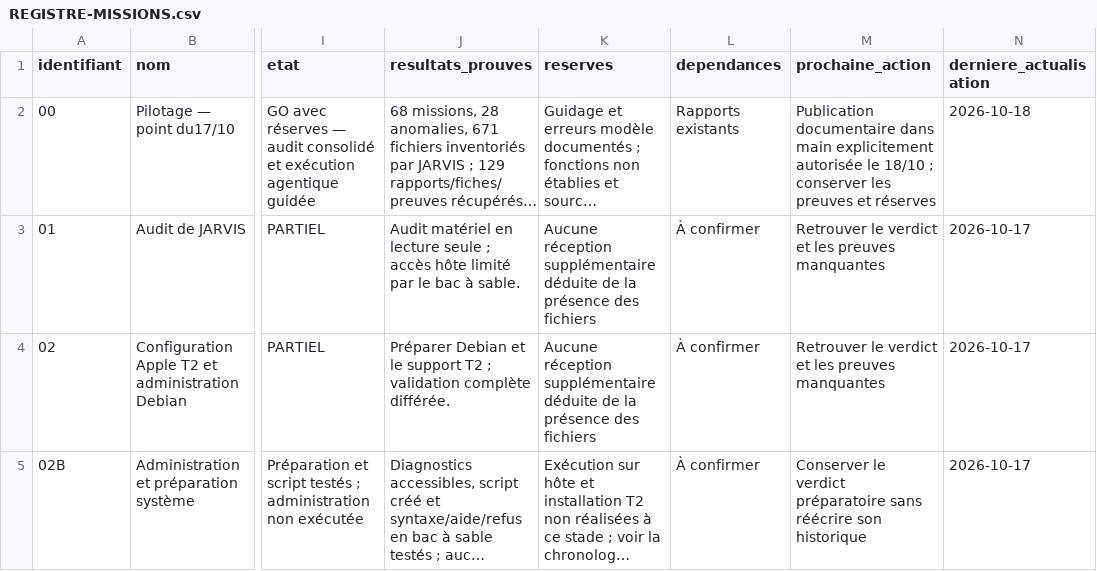
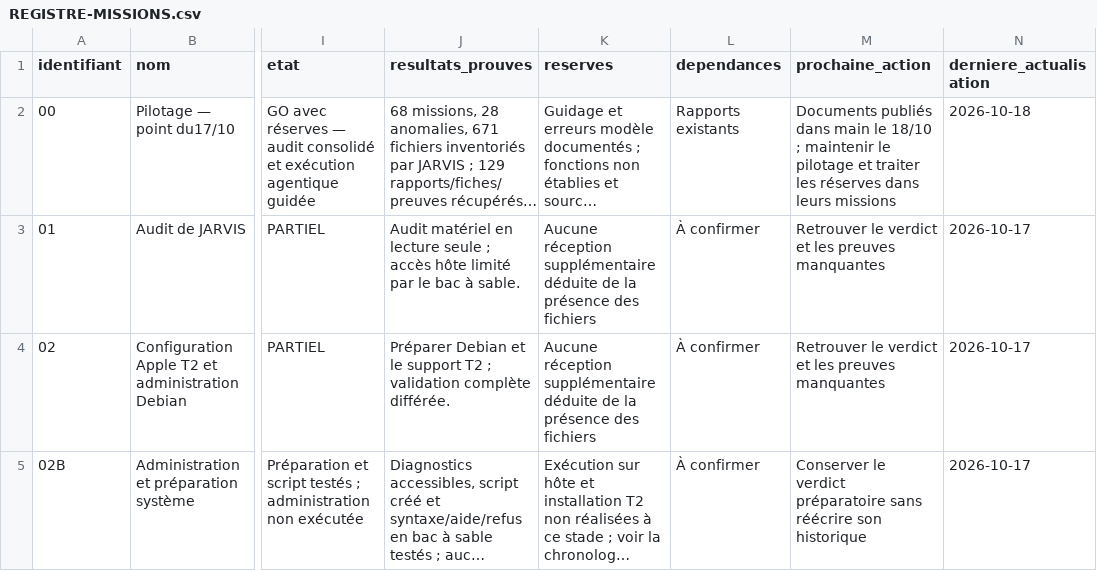
Before and after one commit to regisazzoun/JARVIS-Local-AI-Lab, a CSV file: docs/missions/00-Mission-Pilotage-point-26-10-17/REGISTRE-MISSIONS.csv, drawn as a sheet; only a part is shown, gaps mark what is left out; long unchanged cells end in …; the diff names each change by its address in the sheet, - before the commit and + after, or states it on an @@ line.

```diff
--- a/docs/missions/00-Mission-Pilotage-point-26-10-17/REGISTRE-MISSIONS.csv
+++ b/docs/missions/00-Mission-Pilotage-point-26-10-17/REGISTRE-MISSIONS.csv
-M2 (prochaine_action): Publication documentaire dans main explicitement autorisée le 18/10 ; conserver les preuves et réserves
+M2 (prochaine_action): Documents publiés dans main le 18/10 ; maintenir le pilotage et traiter les réserves dans leurs missions
```
Also changed, not shown: 7 other files.
